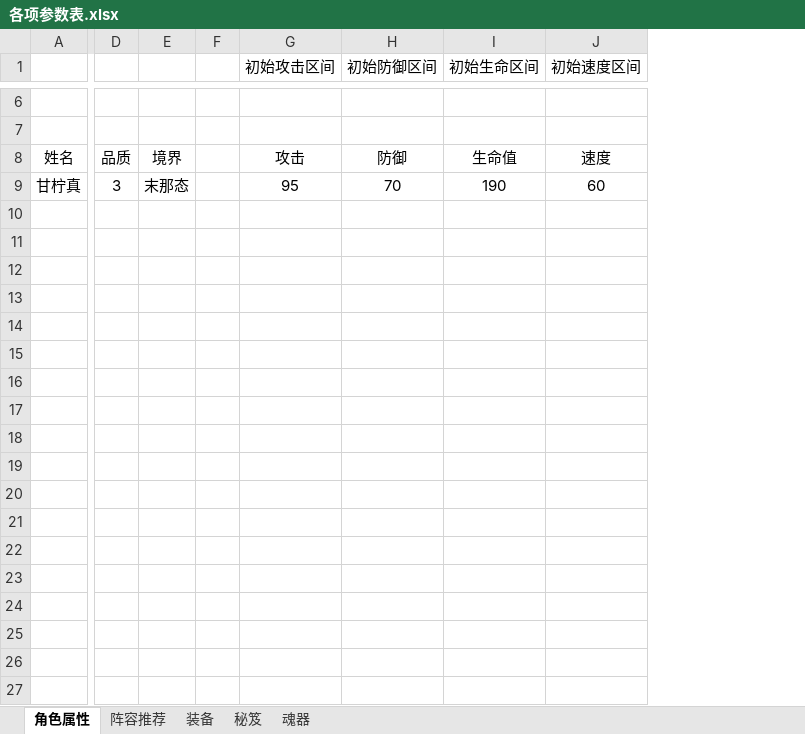
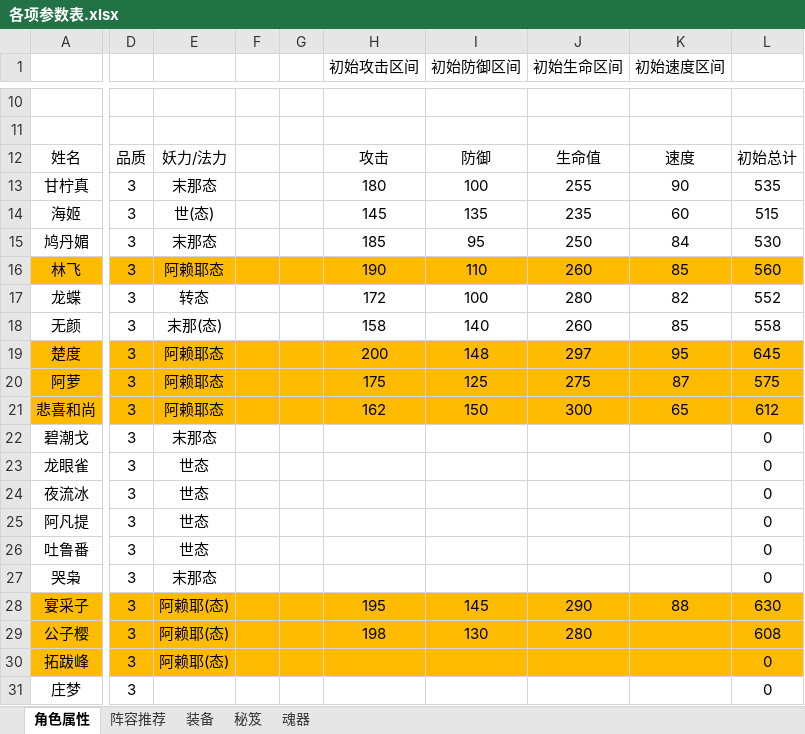
Before and after one commit to Discredited/NorthLand-Android, an Excel workbook: document/各项参数表.xlsx, sheet 角色属性, drawn as a sheet; only a part is shown, gaps mark what is left out; values as stored, in another font and other column widths than the file's, no borders; removed rows and columns are numbered as before the commit, all else as after; rows hold the shown columns only; the diff covers the shown part only; the diff names each change by its address in the sheet, - before the commit and + after, or states it on an @@ line.

```diff
--- a/document/各项参数表.xlsx (sheet 角色属性)
+++ b/document/各项参数表.xlsx (sheet 角色属性)
-column A, rows 8-9: 姓名 | 甘柠真
+column A, rows 12-13: 姓名 | 甘柠真
-column D, rows 8-9: 品质 | 3
-column E, rows 8-9: 境界 | 末那态
-column F, empty
+column D, rows 12-13: 品质 | 3
+column E, rows 12-13: 妖力/法力 | 末那态
+column F, empty
+column G, empty
+column L, rows 12-13: 初始总计 | 535
-H13 (初始攻击区间): 95
+H13 (初始攻击区间): 180
-I13 (初始防御区间): 70
+I13 (初始防御区间): 100
-J13 (初始生命区间): 190
+J13 (初始生命区间): 255
-K13 (初始速度区间): 60
+K13 (初始速度区间): 90
+row 14: 海姬 | 3 | 世(态) |  |  | 145 | 135 | 235 | 60 | 515
+row 15: 鸠丹媚 | 3 | 末那态 |  |  | 185 | 95 | 250 | 84 | 530
+row 16: 林飞 | 3 | 阿赖耶态 |  |  | 190 | 110 | 260 | 85 | 560
+row 17: 龙蝶 | 3 | 转态 |  |  | 172 | 100 | 280 | 82 | 552
+row 18: 无颜 | 3 | 末那(态) |  |  | 158 | 140 | 260 | 85 | 558
+row 19: 楚度 | 3 | 阿赖耶态 |  |  | 200 | 148 | 297 | 95 | 645
+row 20: 阿萝 | 3 | 阿赖耶态 |  |  | 175 | 125 | 275 | 87 | 575
+row 21: 悲喜和尚 | 3 | 阿赖耶态 |  |  | 162 | 150 | 300 | 65 | 612
+row 22: 碧潮戈 | 3 | 末那态 |  |  |  |  |  |  | 0
+row 23: 龙眼雀 | 3 | 世态 |  |  |  |  |  |  | 0
+row 24: 夜流冰 | 3 | 世态 |  |  |  |  |  |  | 0
+row 25: 阿凡提 | 3 | 世态 |  |  |  |  |  |  | 0
+row 26: 吐鲁番 | 3 | 世态 |  |  |  |  |  |  | 0
+row 27: 哭枭 | 3 | 末那态 |  |  |  |  |  |  | 0
+row 28: 宴采子 | 3 | 阿赖耶(态) |  |  | 195 | 145 | 290 | 88 | 630
+row 29: 公子樱 | 3 | 阿赖耶(态) |  |  | 198 | 130 | 280 |  | 608
+row 30: 拓跋峰 | 3 | 阿赖耶(态) |  |  |  |  |  |  | 0
+row 31: 庄梦 | 3 |  |  |  |  |  |  |  | 0
```
Also changed, not shown: 67 added rows and 17 edited cells elsewhere in this sheet, sheet 阵容推荐.
